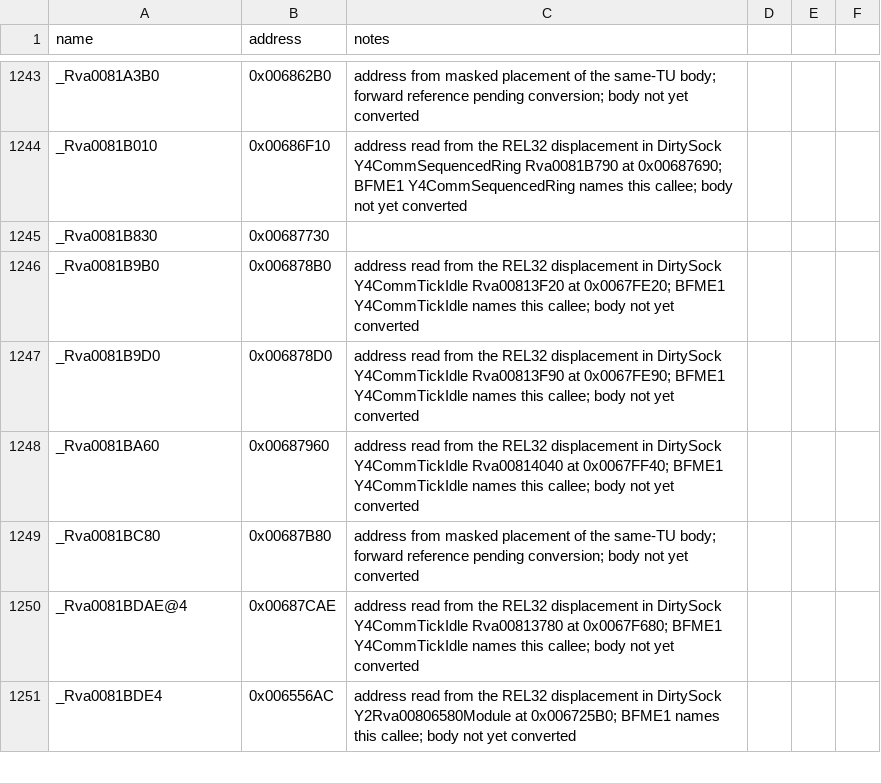
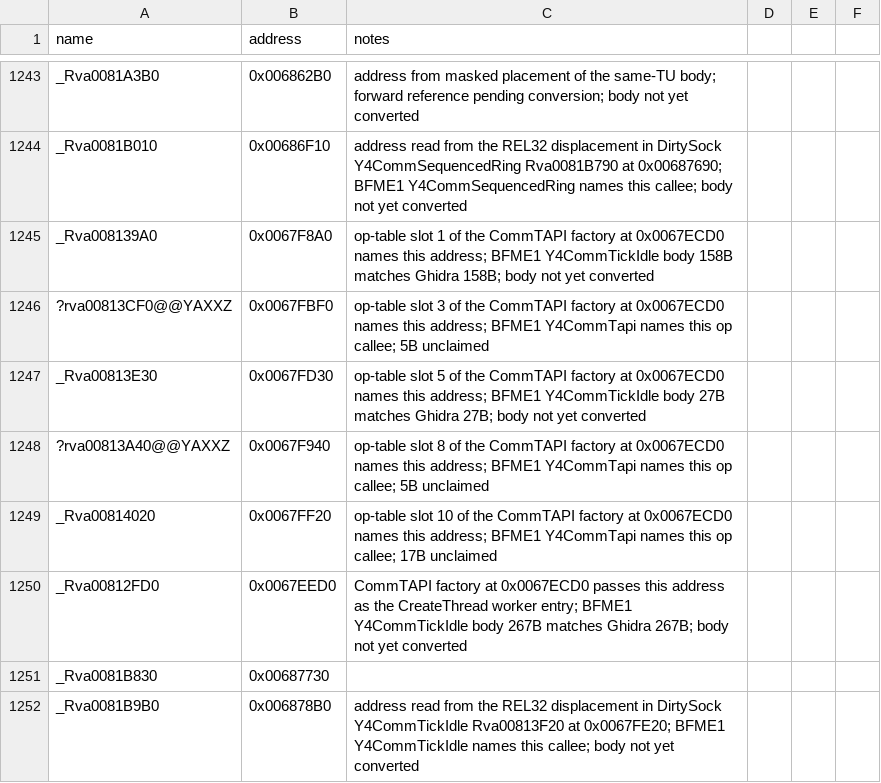
Before and after one commit to NotNBR/Open-BFME-2, a CSV file: reverse/symbols.csv, drawn as a sheet; only a part is shown, gaps mark what is left out; the shorter side is filled out with more unchanged rows.

Commit message:
Recover TAPI factory _Rva00812DD0 (0x67ECD0, 497B) via BFME1 source
Ports Y4CommTapi.cpp; op-table slot order plus exact sizes identify
all 14 callees and pins the six the ledger did not name (139A0/13CF0/
13E30/13A40/14020/12FD0). IAT pointer vars spelled with the real
kernel32 names each slot maps to, as in Rva0081B010CommWorker.

```diff
--- a/reverse/symbols.csv
+++ b/reverse/symbols.csv
@@ -1244,2 +1244,8 @@ _Rva0081A3B0,0x006862B0,address from masked placement of the same-TU body; forwa
 _Rva0081B010,0x00686F10,address read from the REL32 displacement in DirtySock Y4CommSequencedRing Rva0081B790 at 0x00687690; BFME1 Y4CommSequencedRing names this callee; body not yet converted
+_Rva008139A0,0x0067F8A0,op-table slot 1 of the CommTAPI factory at 0x0067ECD0 names this address; BFME1 Y4CommTickIdle body 158B matches Ghidra 158B; body not yet converted
+?rva00813CF0@@YAXXZ,0x0067FBF0,op-table slot 3 of the CommTAPI factory at 0x0067ECD0 names this address; BFME1 Y4CommTapi names this op callee; 5B unclaimed
+_Rva00813E30,0x0067FD30,op-table slot 5 of the CommTAPI factory at 0x0067ECD0 names this address; BFME1 Y4CommTickIdle body 27B matches Ghidra 27B; body not yet converted
+?rva00813A40@@YAXXZ,0x0067F940,op-table slot 8 of the CommTAPI factory at 0x0067ECD0 names this address; BFME1 Y4CommTapi names this op callee; 5B unclaimed
+_Rva00814020,0x0067FF20,op-table slot 10 of the CommTAPI factory at 0x0067ECD0 names this address; BFME1 Y4CommTapi names this op callee; 17B unclaimed
+_Rva00812FD0,0x0067EED0,CommTAPI factory at 0x0067ECD0 passes this address as the CreateThread worker entry; BFME1 Y4CommTickIdle body 267B matches Ghidra 267B; body not yet converted
 _Rva0081B830,0x00687730
```
Also changed, not shown: 2 other files.
